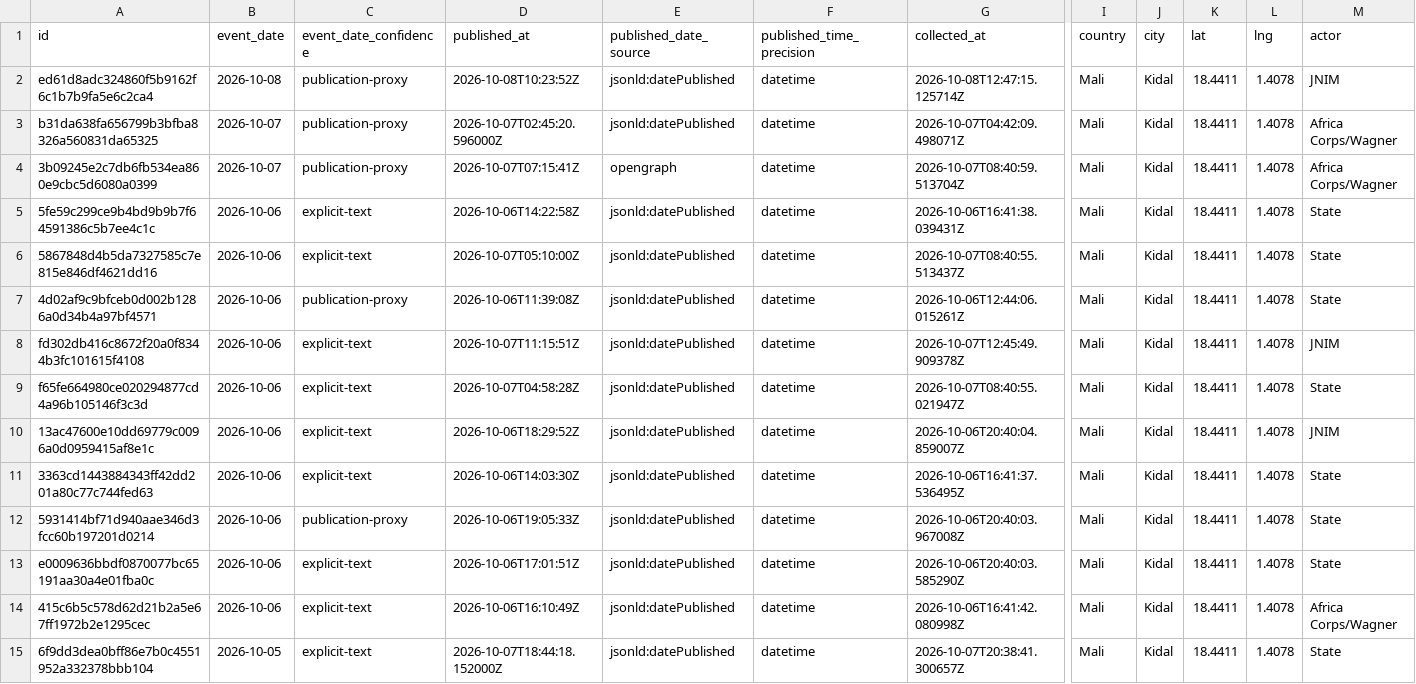
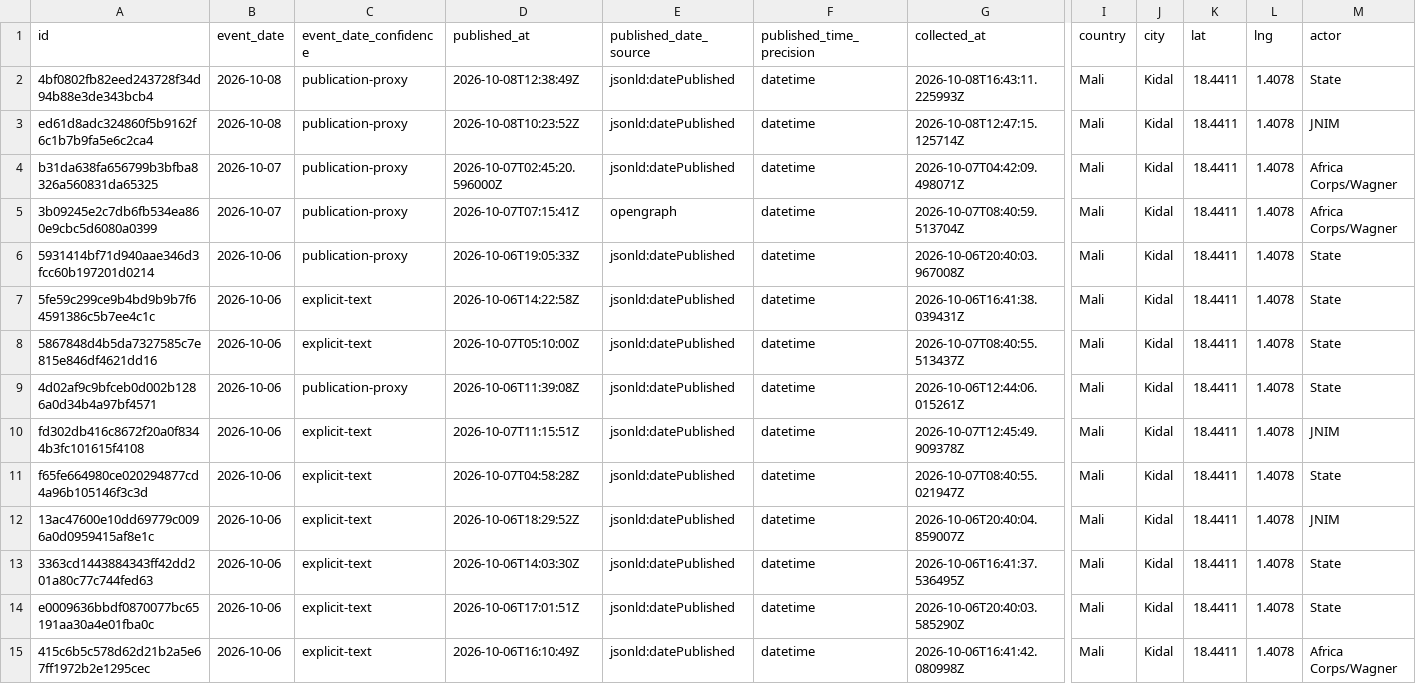
Before and after one commit to mosescosta33/sahel-data-collection, a CSV file: data/events.csv, drawn as a sheet; only a part is shown, gaps mark what is left out; the shorter side is filled out with more unchanged rows; removed rows and columns are numbered as before the commit, all else as after; rows hold the shown columns only; the diff names each change by its address in the sheet, - before the commit and + after, or states it on an @@ line.

```diff
--- a/data/events.csv
+++ b/data/events.csv
+row 2: 4bf0802fb82eed243728f34d94b88e3de343bcb4 | 2026-10-08 | publication-proxy | 2026-10-08T12:38:49Z | jsonld:datePublished | datetime | 2026-10-08T16:43:11.225993Z | Mali | Kidal | 18.4411 | 1.4078 | State
+row 6: 5931414bf71d940aae346d3fcc60b197201d0214 | 2026-10-06 | publication-proxy | 2026-10-06T19:05:33Z | jsonld:datePublished | datetime | 2026-10-06T20:40:03.967008Z | Mali | Kidal | 18.4411 | 1.4078 | State
-row 12: 5931414bf71d940aae346d3fcc60b197201d0214 | 2026-10-06 | publication-proxy | 2026-10-06T19:05:33Z | jsonld:datePublished | datetime | 2026-10-06T20:40:03.967008Z | Mali | Kidal | 18.4411 | 1.4078 | State
```
Also changed, not shown: 18 other files.
